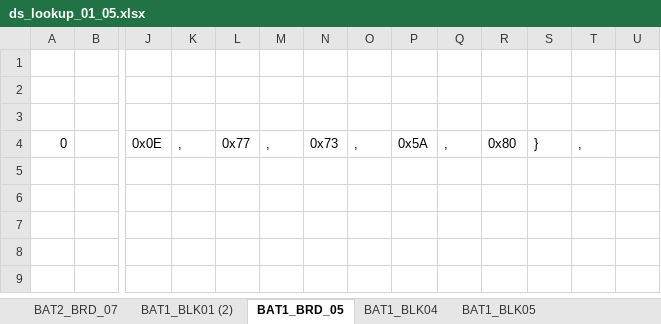
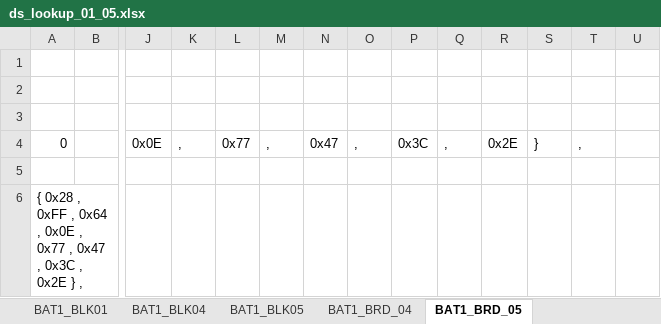
Before and after one commit to rene1612/bms-blk, an Excel workbook: Core/Inc/ds_lookup_01_05.xlsx, sheet BAT1_BRD_05, drawn as a sheet; only a part is shown, gaps mark what is left out; values as stored, in another font and other column widths than the file's, no borders; rows hold the shown columns only; the diff names each change by its address in the sheet, - before the commit and + after, or states it on an @@ line.

```diff
--- a/Core/Inc/ds_lookup_01_05.xlsx (sheet BAT1_BRD_05)
+++ b/Core/Inc/ds_lookup_01_05.xlsx (sheet BAT1_BRD_05)
-sheet tab: BAT2_BRD_07
+sheet tab: BAT1_BRD_04
-sheet tab: BAT1_BLK01 (2)
+sheet tab: BAT1_BLK01
@@ sheet tab order changed: BAT1_BLK01 | BAT1_BLK04 | BAT1_BLK05 | BAT1_BRD_04 | BAT1_BRD_05 @@
-N4: 0x73
+N4: 0x47
-P4: 0x5A
+P4: 0x3C
-R4: 0x80
+R4: 0x2E
+row 5: (empty)
+row 6: { 0x28 , 0xFF , 0x64 , 0x0E , 0x77 , 0x47 , 0x3C , 0x2E } ,
```
Also changed, not shown: sheet BAT1_BRD_04, sheet BAT1_BLK05, other sheet tabs, 6 other files.
